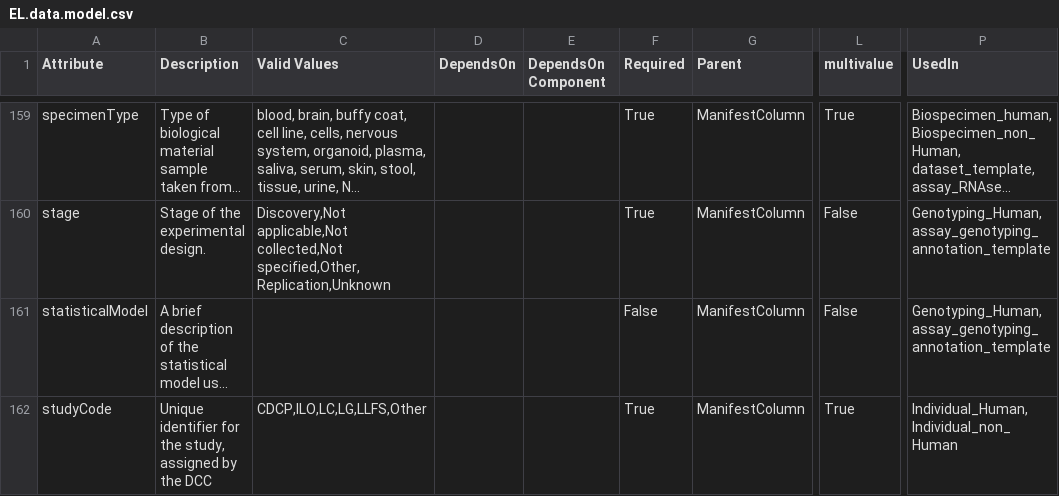
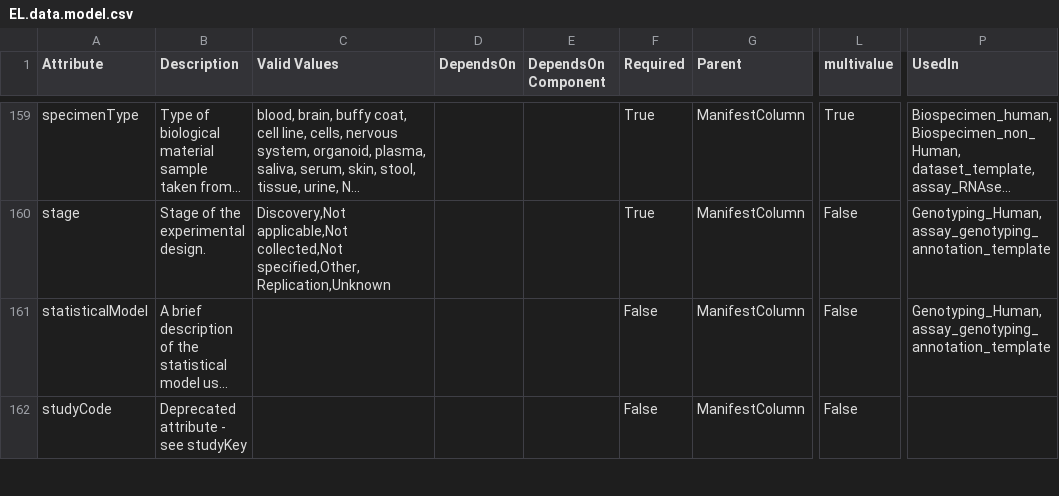
Before and after one commit to eliteportal/data-models, a CSV file: EL.data.model.csv, drawn as a sheet; only a part is shown, gaps mark what is left out; long unchanged cells end in …; the diff covers the shown part only; the diff names each change by its address in the sheet, - before the commit and + after, or states it on an @@ line.

Commit message:
Deprecate studyCode (#142)
* deprecate studyCode attribute

* add studyKey to individual templates, remove studyCode from templates

* merge and convert model

```diff
--- a/EL.data.model.csv
+++ b/EL.data.model.csv
-B162 (Description): Unique identifier for the study, assigned by the DCC
+B162 (Description): Deprecated attribute - see studyKey
-C162 (Valid Values): CDCP,ILO,LC,LG,LLFS,Other
+C162 (Valid Values): (empty)
-F162 (Required): True
+F162 (Required): False
-L162 (multivalue): True
+L162 (multivalue): False
-P162 (UsedIn): Individual_Human,Individual_non_Human
+P162 (UsedIn): (empty)
```
Also changed, not shown: 3 edited cells elsewhere in this file, 1 other file.
